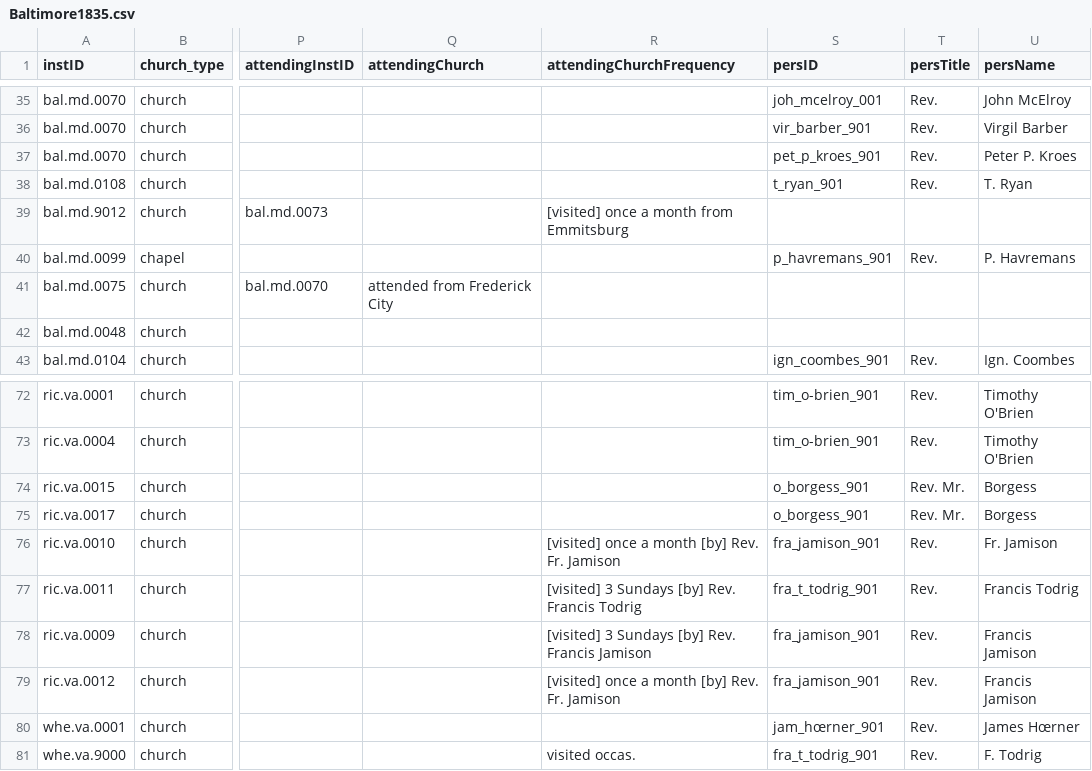
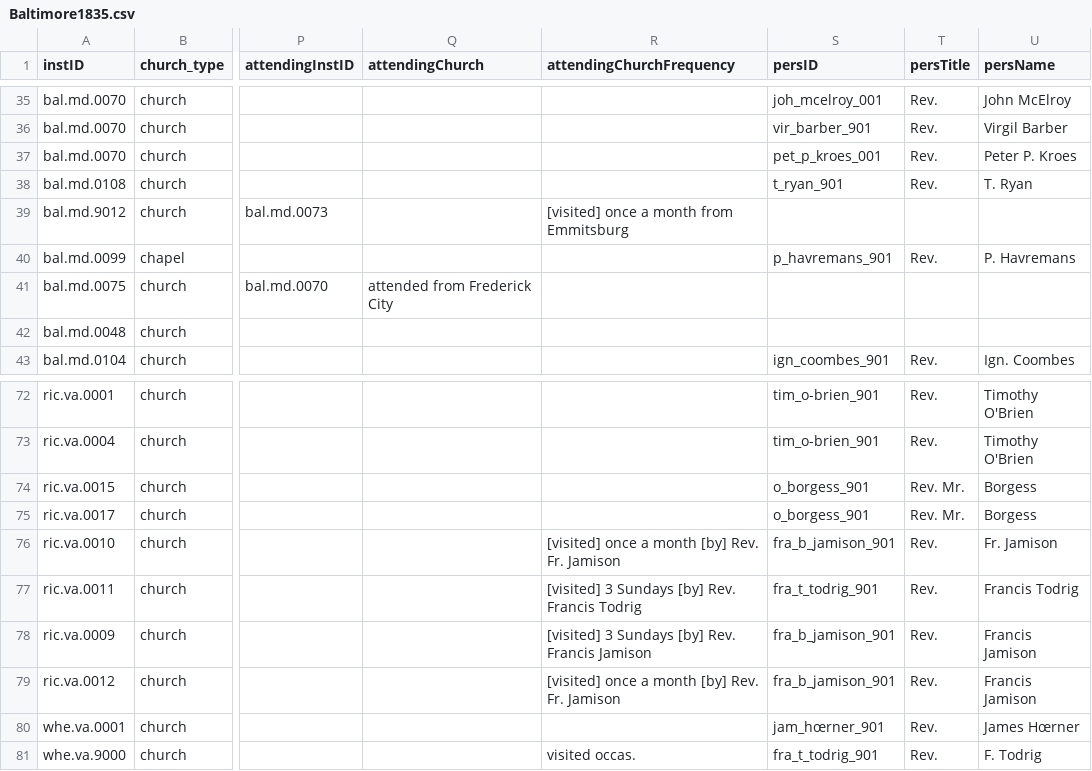
Before and after one commit to YuchenX063/Almanacs-Preprocess, a CSV file: processed/Baltimore1835.csv, drawn as a sheet; only a part is shown, gaps mark what is left out; the diff names each change by its address in the sheet, - before the commit and + after, or states it on an @@ line.

```diff
--- a/processed/Baltimore1835.csv
+++ b/processed/Baltimore1835.csv
-S37 (persID): pet_p_kroes_901
+S37 (persID): pet_p_kroes_001
-S76 (persID): fra_jamison_901
+S76 (persID): fra_b_jamison_901
-S78:S79 (persID): fra_jamison_901
+S78:S79 (persID): fra_b_jamison_901
```
Also changed, not shown: processed/Baltimore1834.csv, processed/Baltimore1836.csv, 7 other files.
